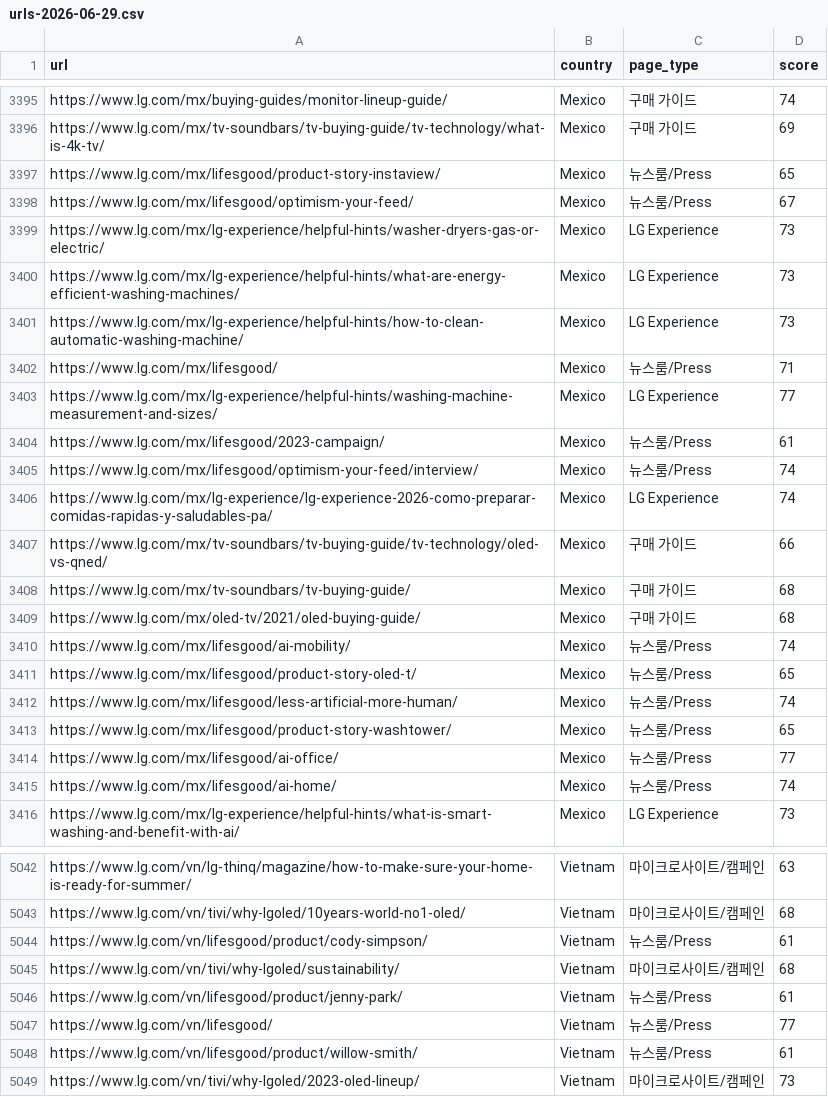
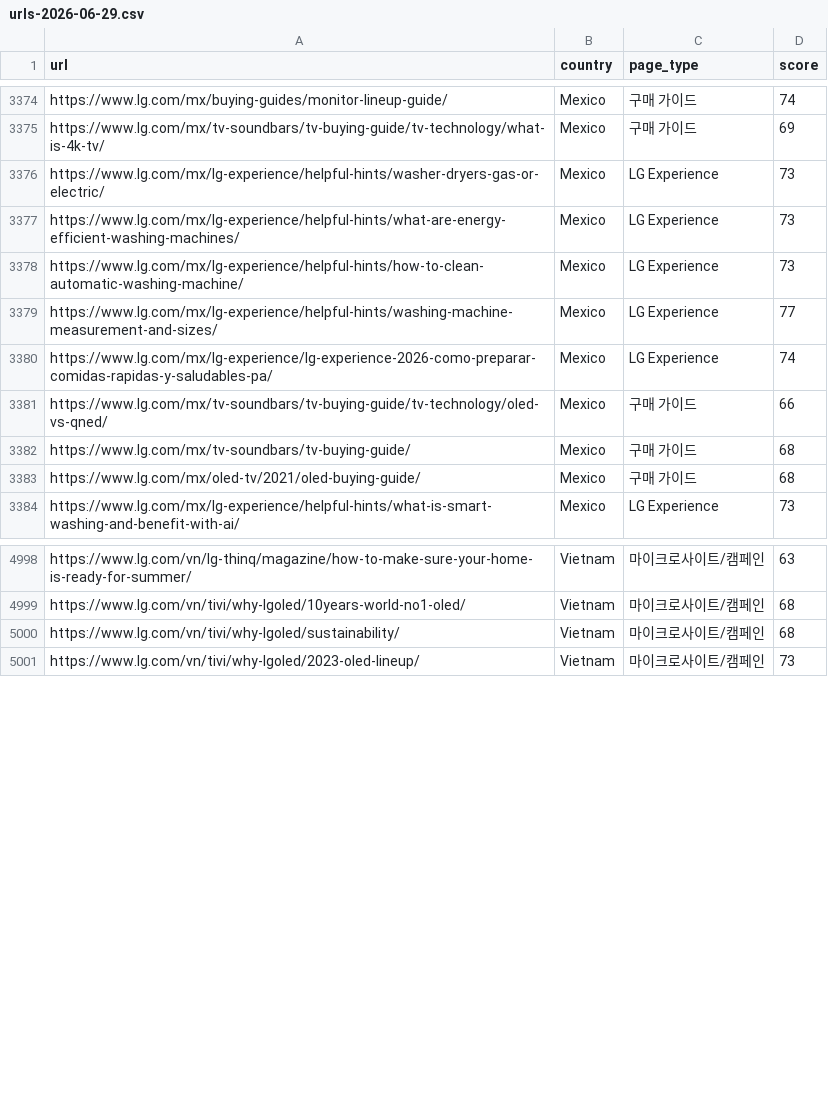
Before and after one commit to mts8787-droid/my-geo-newsletter, a CSV file: data/readability/urls-2026-06-29.csv, drawn as a sheet; only a part is shown, gaps mark what is left out; the diff covers the shown part only; the diff names each change by its address in the sheet, - before the commit and + after, or states it on an @@ line.

```diff
--- a/data/readability/urls-2026-06-29.csv
+++ b/data/readability/urls-2026-06-29.csv
-row 3397: https://www.lg.com/mx/lifesgood/product-story-instaview/ | Mexico | 뉴스룸/Press | 65
-row 3398: https://www.lg.com/mx/lifesgood/optimism-your-feed/ | Mexico | 뉴스룸/Press | 67
-row 3402: https://www.lg.com/mx/lifesgood/ | Mexico | 뉴스룸/Press | 71
-row 3404: https://www.lg.com/mx/lifesgood/2023-campaign/ | Mexico | 뉴스룸/Press | 61
-row 3405: https://www.lg.com/mx/lifesgood/optimism-your-feed/interview/ | Mexico | 뉴스룸/Press | 74
-row 3410: https://www.lg.com/mx/lifesgood/ai-mobility/ | Mexico | 뉴스룸/Press | 74
-row 3411: https://www.lg.com/mx/lifesgood/product-story-oled-t/ | Mexico | 뉴스룸/Press | 65
-row 3412: https://www.lg.com/mx/lifesgood/less-artificial-more-human/ | Mexico | 뉴스룸/Press | 74
-row 3413: https://www.lg.com/mx/lifesgood/product-story-washtower/ | Mexico | 뉴스룸/Press | 65
-row 3414: https://www.lg.com/mx/lifesgood/ai-office/ | Mexico | 뉴스룸/Press | 77
-row 3415: https://www.lg.com/mx/lifesgood/ai-home/ | Mexico | 뉴스룸/Press | 74
-row 5044: https://www.lg.com/vn/lifesgood/product/cody-simpson/ | Vietnam | 뉴스룸/Press | 61
-row 5046: https://www.lg.com/vn/lifesgood/product/jenny-park/ | Vietnam | 뉴스룸/Press | 61
-row 5047: https://www.lg.com/vn/lifesgood/ | Vietnam | 뉴스룸/Press | 77
-row 5048: https://www.lg.com/vn/lifesgood/product/willow-smith/ | Vietnam | 뉴스룸/Press | 61
```
Also changed, not shown: 34 removed rows elsewhere in this file, data/readability/urls-2026-06-14.csv, data/readability/urls-2026-07-31.csv, 11 other files.
